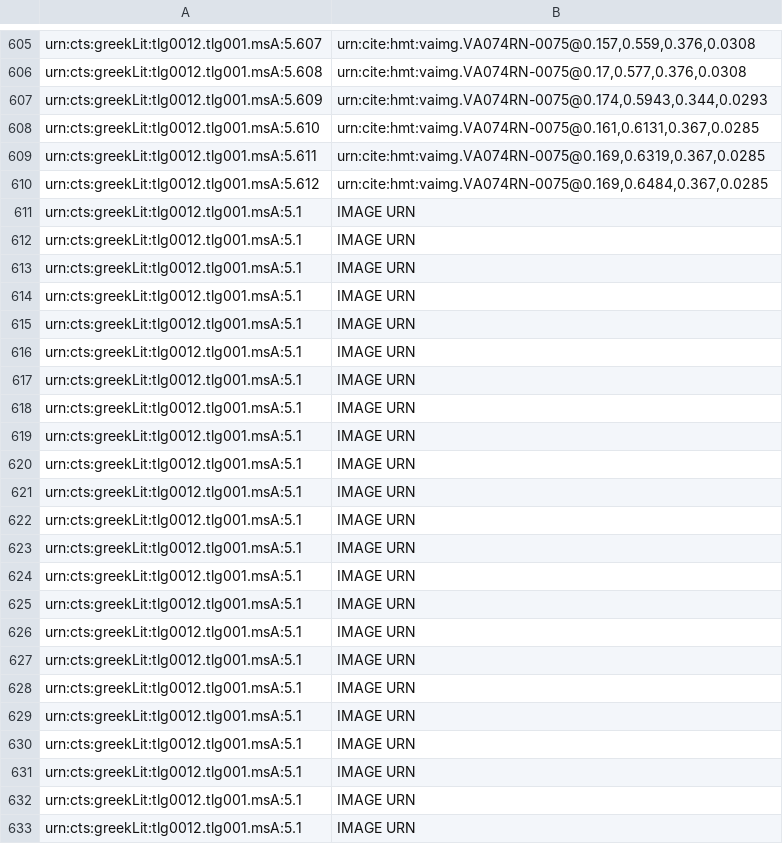
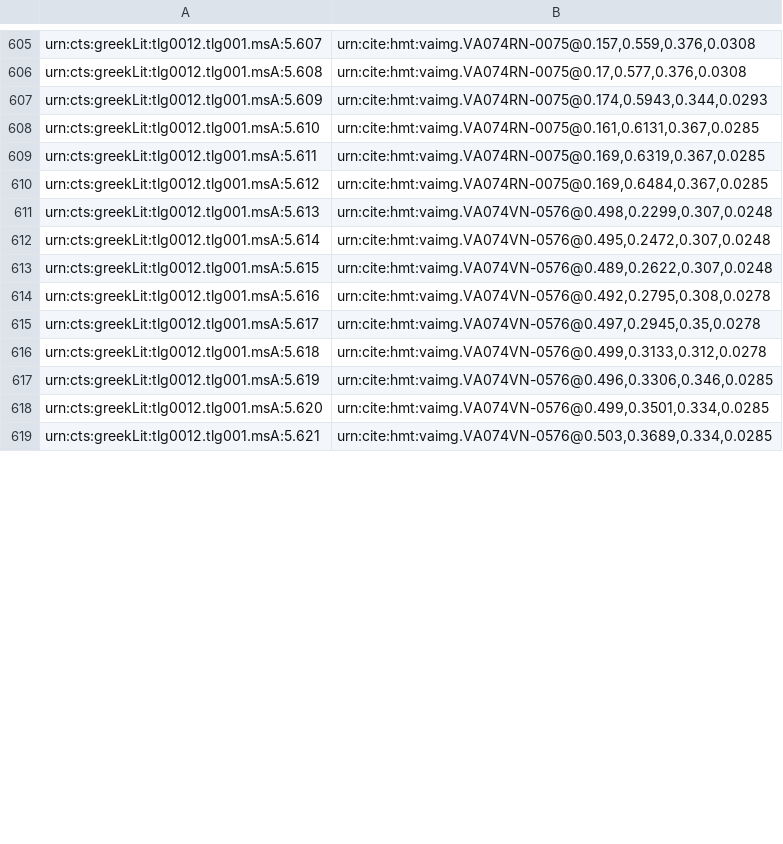
Before and after one commit to hmteditors/alums1, a CSV file: hmt-5/indices/venA-textToImage-Iliad.csv, drawn as a sheet; only a part is shown, gaps mark what is left out; removed rows and columns are numbered as before the commit, all else as after; the diff covers the shown part only; the diff names each change by its address in the sheet, - before the commit and + after, or states it on an @@ line.

Commit message:
Update venA-textToImage-Iliad.csv
74v (5.635)

```diff
--- a/hmt-5/indices/venA-textToImage-Iliad.csv
+++ b/hmt-5/indices/venA-textToImage-Iliad.csv
-row 611: urn:cts:greekLit:tlg0012.tlg001.msA:5.1 | IMAGE URN
-row 612: urn:cts:greekLit:tlg0012.tlg001.msA:5.1 | IMAGE URN
-row 613: urn:cts:greekLit:tlg0012.tlg001.msA:5.1 | IMAGE URN
-row 614: urn:cts:greekLit:tlg0012.tlg001.msA:5.1 | IMAGE URN
-row 615: urn:cts:greekLit:tlg0012.tlg001.msA:5.1 | IMAGE URN
-row 616: urn:cts:greekLit:tlg0012.tlg001.msA:5.1 | IMAGE URN
-row 617: urn:cts:greekLit:tlg0012.tlg001.msA:5.1 | IMAGE URN
-row 618: urn:cts:greekLit:tlg0012.tlg001.msA:5.1 | IMAGE URN
-row 619: urn:cts:greekLit:tlg0012.tlg001.msA:5.1 | IMAGE URN
-row 620: urn:cts:greekLit:tlg0012.tlg001.msA:5.1 | IMAGE URN
-row 621: urn:cts:greekLit:tlg0012.tlg001.msA:5.1 | IMAGE URN
-row 622: urn:cts:greekLit:tlg0012.tlg001.msA:5.1 | IMAGE URN
-row 623: urn:cts:greekLit:tlg0012.tlg001.msA:5.1 | IMAGE URN
-row 624: urn:cts:greekLit:tlg0012.tlg001.msA:5.1 | IMAGE URN
-row 625: urn:cts:greekLit:tlg0012.tlg001.msA:5.1 | IMAGE URN
-row 626: urn:cts:greekLit:tlg0012.tlg001.msA:5.1 | IMAGE URN
-row 627: urn:cts:greekLit:tlg0012.tlg001.msA:5.1 | IMAGE URN
-row 628: urn:cts:greekLit:tlg0012.tlg001.msA:5.1 | IMAGE URN
-row 629: urn:cts:greekLit:tlg0012.tlg001.msA:5.1 | IMAGE URN
-row 630: urn:cts:greekLit:tlg0012.tlg001.msA:5.1 | IMAGE URN
-row 631: urn:cts:greekLit:tlg0012.tlg001.msA:5.1 | IMAGE URN
-row 632: urn:cts:greekLit:tlg0012.tlg001.msA:5.1 | IMAGE URN
-row 633: urn:cts:greekLit:tlg0012.tlg001.msA:5.1 | IMAGE URN
+row 611: urn:cts:greekLit:tlg0012.tlg001.msA:5.613 | urn:cite:hmt:vaimg.VA074VN-0576@0.498,0.2299,0.307,0.0248
+row 612: urn:cts:greekLit:tlg0012.tlg001.msA:5.614 | urn:cite:hmt:vaimg.VA074VN-0576@0.495,0.2472,0.307,0.0248
+row 613: urn:cts:greekLit:tlg0012.tlg001.msA:5.615 | urn:cite:hmt:vaimg.VA074VN-0576@0.489,0.2622,0.307,0.0248
+row 614: urn:cts:greekLit:tlg0012.tlg001.msA:5.616 | urn:cite:hmt:vaimg.VA074VN-0576@0.492,0.2795,0.308,0.0278
+row 615: urn:cts:greekLit:tlg0012.tlg001.msA:5.617 | urn:cite:hmt:vaimg.VA074VN-0576@0.497,0.2945,0.35,0.0278
+row 616: urn:cts:greekLit:tlg0012.tlg001.msA:5.618 | urn:cite:hmt:vaimg.VA074VN-0576@0.499,0.3133,0.312,0.0278
+row 617: urn:cts:greekLit:tlg0012.tlg001.msA:5.619 | urn:cite:hmt:vaimg.VA074VN-0576@0.496,0.3306,0.346,0.0285
+row 618: urn:cts:greekLit:tlg0012.tlg001.msA:5.620 | urn:cite:hmt:vaimg.VA074VN-0576@0.499,0.3501,0.334,0.0285
+row 619: urn:cts:greekLit:tlg0012.tlg001.msA:5.621 | urn:cite:hmt:vaimg.VA074VN-0576@0.503,0.3689,0.334,0.0285
```
Also changed, not shown: 14 added rows elsewhere in this file.
